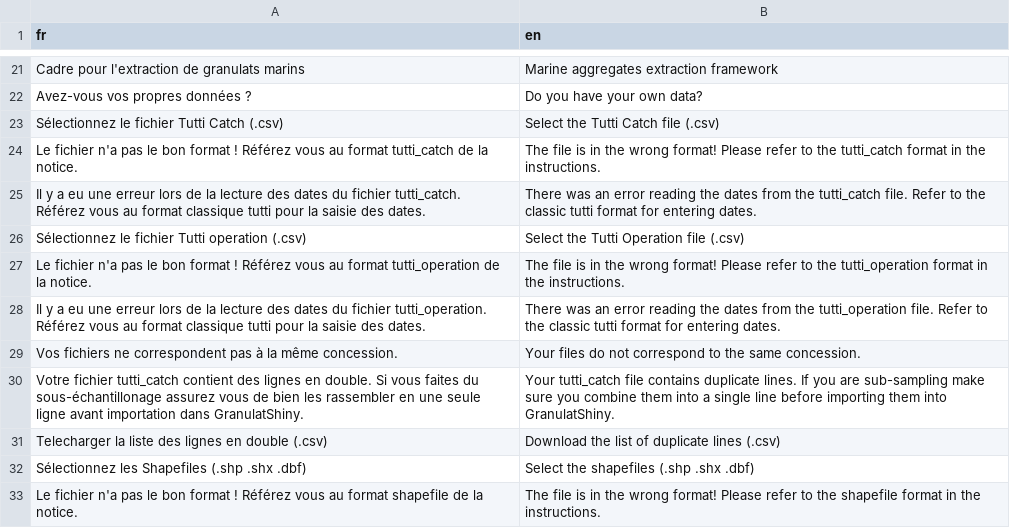
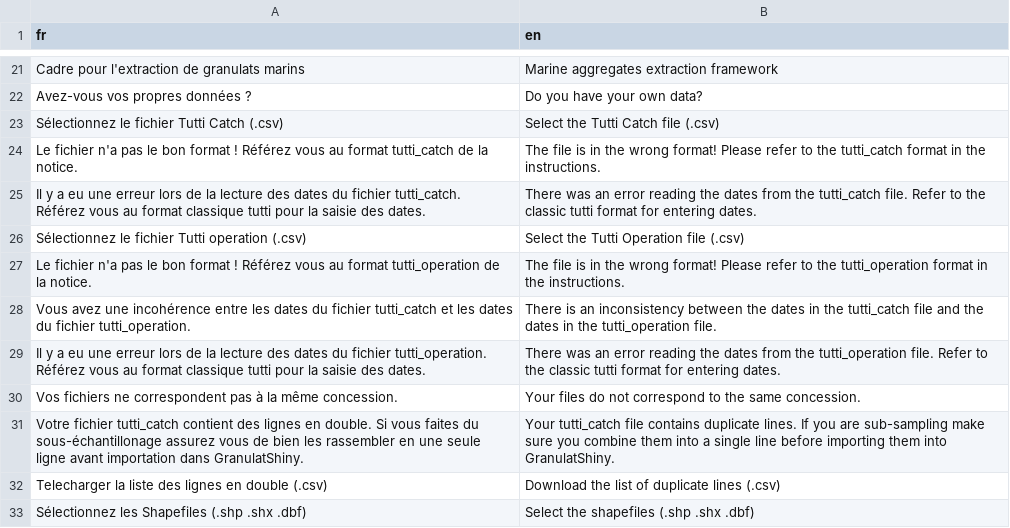
Before and after one commit to Aurel-HB/GranulatShiny, a CSV file: data/translation_fr.csv, drawn as a sheet; only a part is shown, gaps mark what is left out; the shorter side is filled out with more unchanged rows; the diff names each change by its address in the sheet, - before the commit and + after, or states it on an @@ line.

```diff
--- a/data/translation_fr.csv
+++ b/data/translation_fr.csv
+row 28: Vous avez une incohérence entre les dates du fichier tutti_catch et les dates du fichier tutti_operation. | There is an inconsistency between the dates in the tutti_catch file and the dates in the tutti_operation file.
```
Also changed, not shown: 4 other files.
